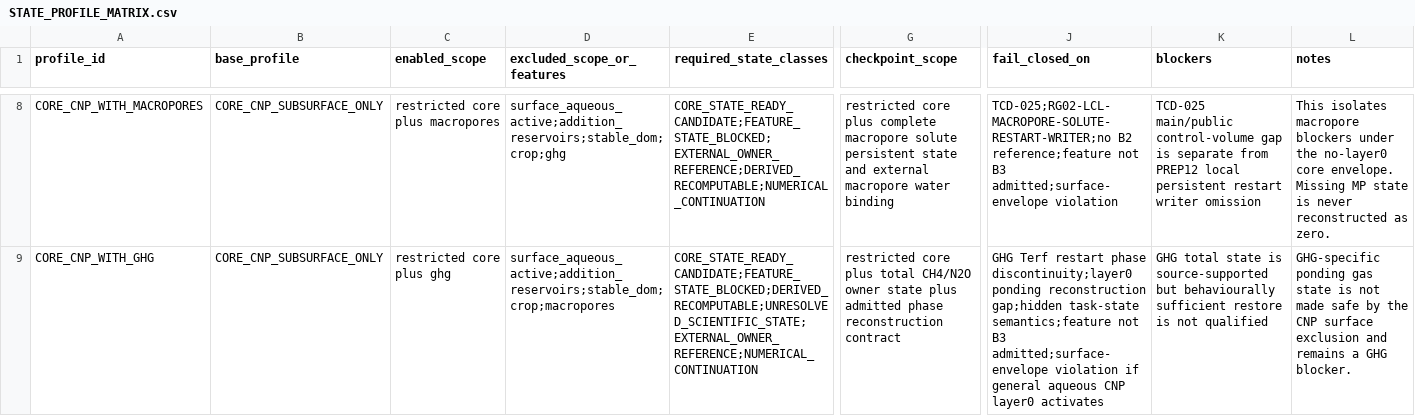
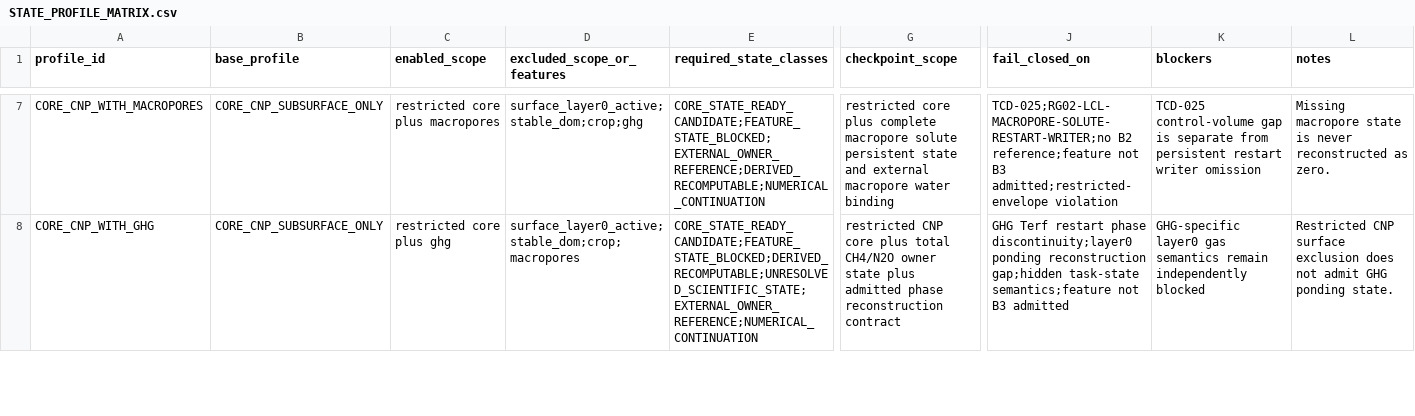
Before and after one commit to abhedwig-cell/ANIMO5, a CSV file: integration/animo-state/STATE_PROFILE_MATRIX.csv, drawn as a sheet; only a part is shown, gaps mark what is left out; addresses are those after the commit; the diff covers the shown part only; the diff names each change by its address in the sheet, - before the commit and + after, or states it on an @@ line.

Commit message:
qualify(ANIMO-STATEQ01): bind layer0 activation guard and intake restart zeroing finding

```diff
--- a/integration/animo-state/STATE_PROFILE_MATRIX.csv
+++ b/integration/animo-state/STATE_PROFILE_MATRIX.csv
-D7 (excluded_scope_or_features): surface_aqueous_active;addition_reservoirs;stable_dom;crop;ghg
+D7 (excluded_scope_or_features): surface_layer0_active;stable_dom;crop;ghg
-J7 (fail_closed_on): …not B3 admitted;surface-envelope violation
+J7 (fail_closed_on): …not B3 admitted;restricted-envelope violation
-K7 (blockers): TCD-025 main/public control-volume gap is separate from PREP12 local persistent restart…
+K7 (blockers): TCD-025 control-volume gap is separate from persistent restart…
-L7 (notes): This isolates macropore blockers under the no-layer0 core envelope. Missing MP state is…
+L7 (notes): Missing macropore state is…
-D8 (excluded_scope_or_features): surface_aqueous_active;addition_reservoirs;stable_dom;crop;macropores
+D8 (excluded_scope_or_features): surface_layer0_active;stable_dom;crop;macropores
-G8 (checkpoint_scope): restricted core plus…
+G8 (checkpoint_scope): restricted CNP core plus…
-J8 (fail_closed_on): …not B3 admitted;surface-envelope violation if general aqueous CNP layer0 activates
+J8 (fail_closed_on): …not B3 admitted
-K8 (blockers): GHG total state is source-supported but behaviourally sufficient restore is not qualified
+K8 (blockers): GHG-specific layer0 gas semantics remain independently blocked
-L8 (notes): GHG-specific ponding gas state is not made safe by the CNP surface exclusion and remains a GHG blocker.
+L8 (notes): Restricted CNP surface exclusion does not admit GHG ponding state.
```
Also changed, not shown: 1 removed row and 31 edited cells elsewhere in this file, integration/animo-state/STATE_ADMISSION_TEST_MATRIX.csv, 10 other files.
